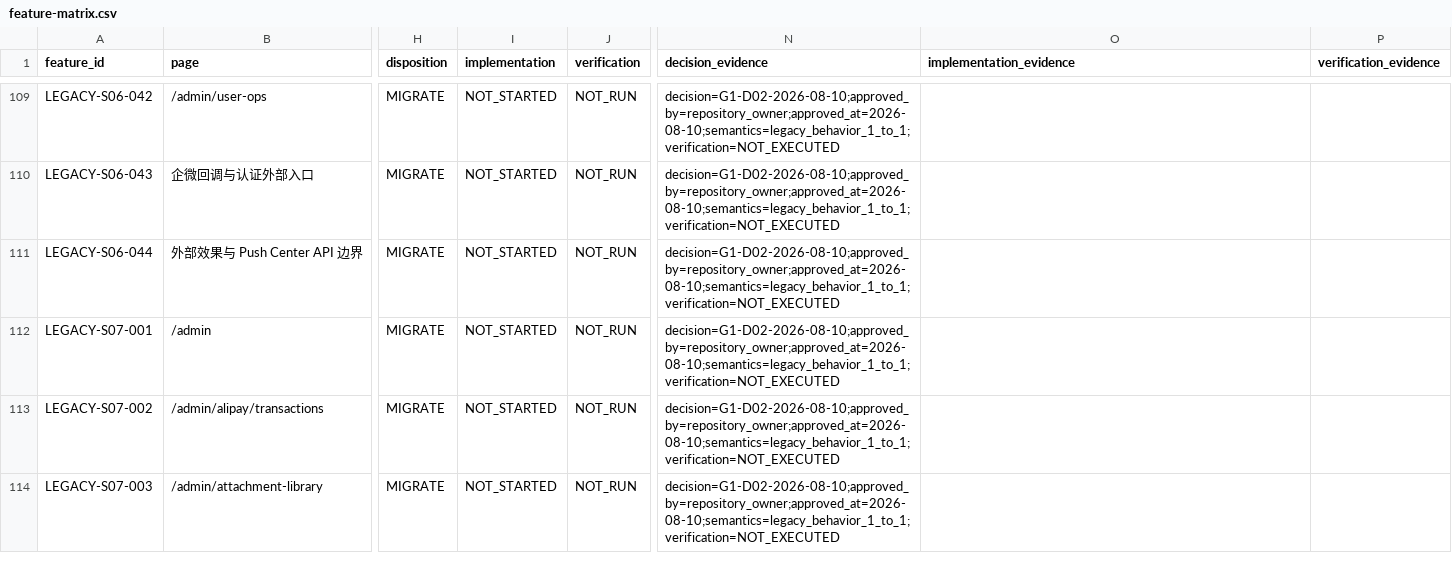
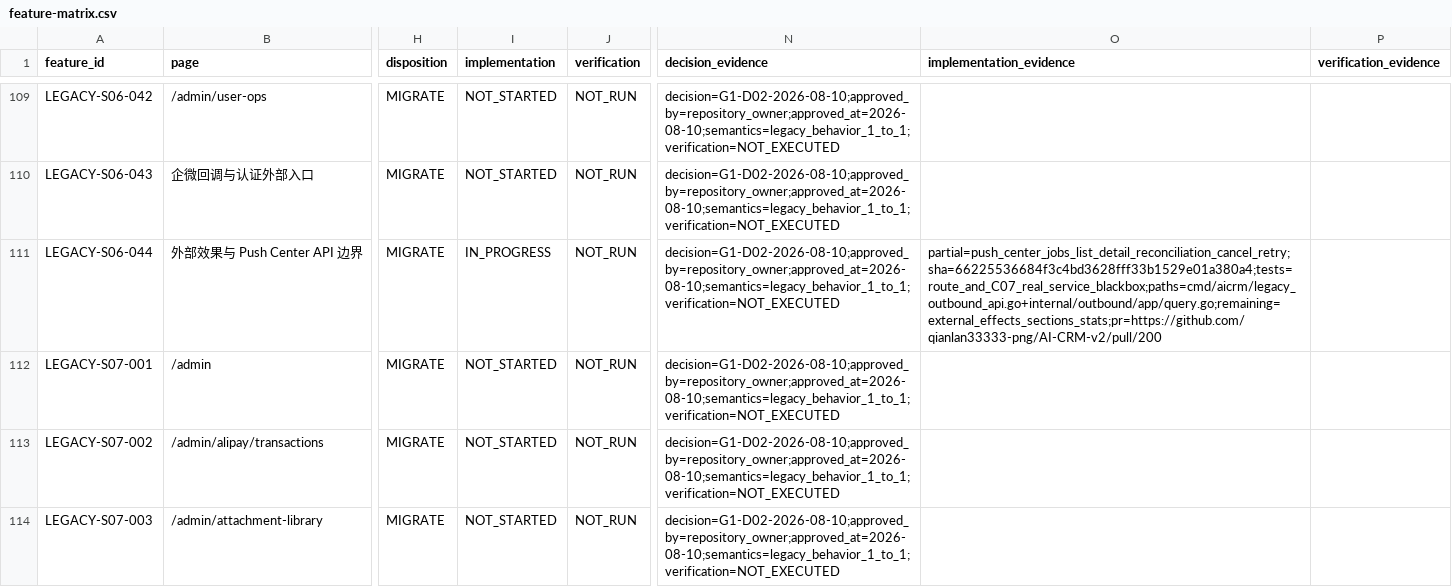
Before and after one commit to qianlan33333-png/AI-CRM-v2, a CSV file: docs/feature-matrix.csv, drawn as a sheet; only a part is shown, gaps mark what is left out; the diff names each change by its address in the sheet, - before the commit and + after, or states it on an @@ line.

Commit message:
交付 O7 旧 Push Center 兼容后端 API (#200)
* feat(outbound): 交付旧接口查询与控制链路

* docs(outbound): 固化 O7 路由与验收证据

* docs(outbound): 回填 O7 PR 路由映射

* docs(outbound): 追加 O7 安全修正收据

* docs(outbound): 记录 O7 Go 1.26.6 重放收据

---------

Co-authored-by: qianlan333 <130659881+qianlan333@users.noreply.github.com>

```diff
--- a/docs/feature-matrix.csv
+++ b/docs/feature-matrix.csv
-I111 (implementation): NOT_STARTED
+I111 (implementation): IN_PROGRESS
-O111 (implementation_evidence): (empty)
+O111 (implementation_evidence): partial=push_center_jobs_list_detail_reconciliation_cancel_retry;sha=66225536684f3c4bd3628fff33b1529e01a380a4;tests=route_and_C07_real_service_blackbox;paths=cmd/aicrm/legacy_outbound_api.go+internal/outbound/app/query.go;remaining=external_effects_sections_stats;pr=https://github.com/qianlan33333-png/AI-CRM-v2/pull/200
```
Also changed, not shown: 23 other files.
